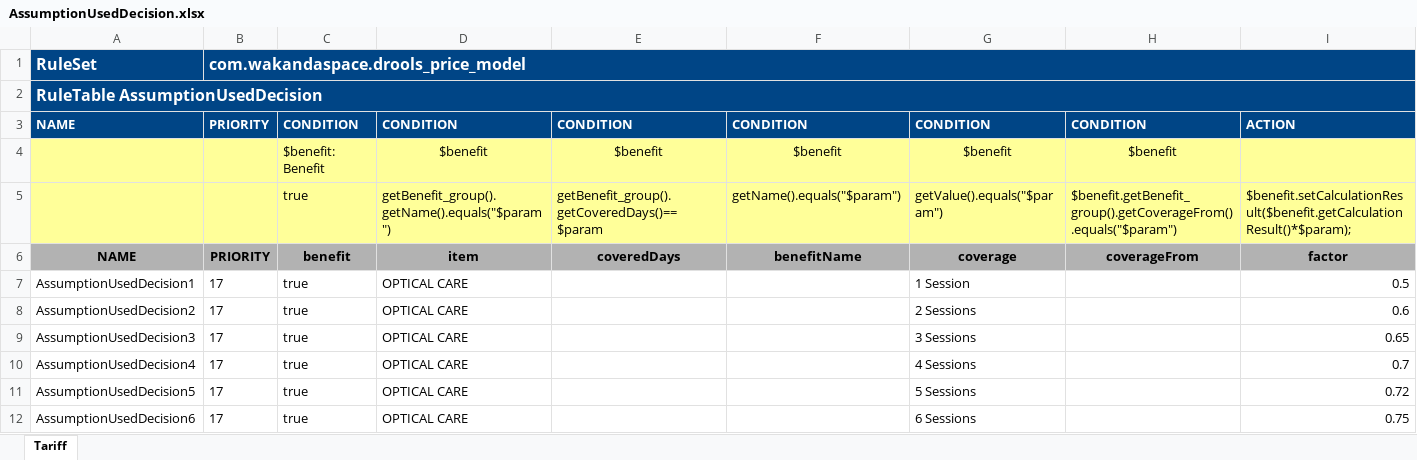
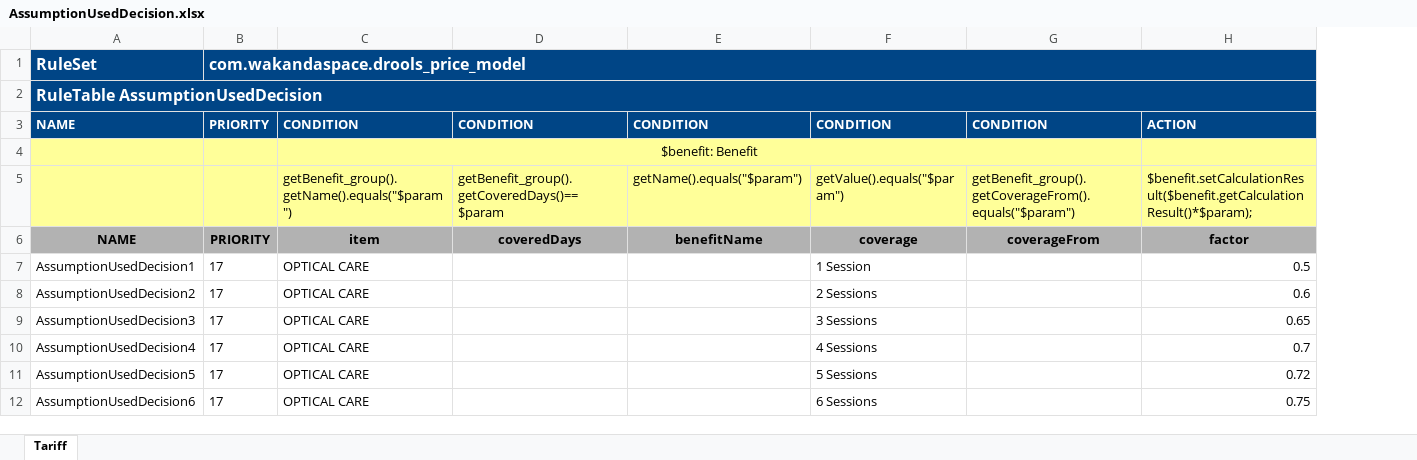
Before and after one commit to Satadl/drools-price-model, an Excel workbook: src/main/resources/com/wakandaspace/drools_price_model/AssumptionUsedDecision.xlsx, sheet Tariff, drawn as a sheet; only a part is shown; values as stored, in another font and other column widths than the file's, no borders; removed rows and columns are numbered as before the commit, all else as after; the diff names each change by its address in the sheet, - before the commit and + after, or states it on an @@ line.

Commit message:
Uploaded 07-May-2021 16:01:55 {/src/main/resources/com/wakandaspace/drools_price_model/AssumptionUsedDecision.xlsx}

```diff
--- a/src/main/resources/com/wakandaspace/drools_price_model/AssumptionUsedDecision.xlsx (sheet Tariff)
+++ b/src/main/resources/com/wakandaspace/drools_price_model/AssumptionUsedDecision.xlsx (sheet Tariff)
-column C, row 3: CONDITION; rows 5-12: true | benefit | true | true | true | true | true | true
-row 4:  |  | $benefit: Benefit | $benefit | $benefit | $benefit | $benefit | $benefit
+row 4:  |  | $benefit: Benefit
-G5: $benefit.getBenefit_group().getCoverageFrom().equals("$param")
+G5: getBenefit_group().getCoverageFrom().equals("$param")
```
